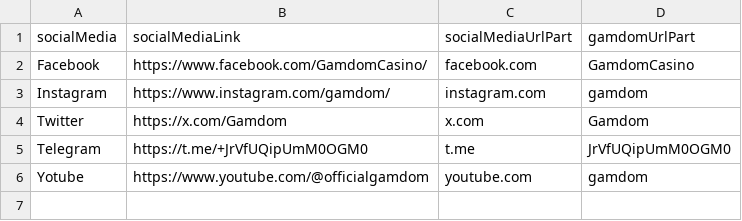
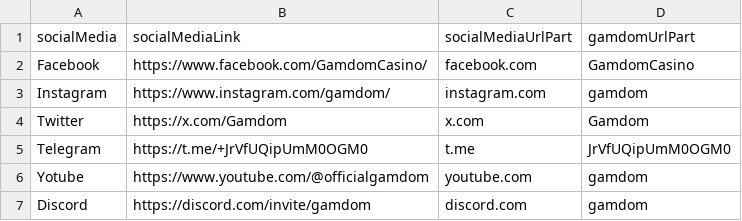
Before and after one commit to MikheilSoziashvili/typescript-playwright, a CSV file: datasets/ENG-1981-footer-social-media-link-redirects.csv, drawn as a sheet; the diff names each change by its address in the sheet, - before the commit and + after, or states it on an @@ line.

Commit message:
[ENG-4107]  Add tests of 'Discord' functionality for (ENG-1981) and (ENG-2310) (#194)
Co-authored-by: github-actions[bot] <github-actions[bot]@users.noreply.github.com>

```diff
--- a/datasets/ENG-1981-footer-social-media-link-redirects.csv
+++ b/datasets/ENG-1981-footer-social-media-link-redirects.csv
+row 7: Discord | https://discord.com/invite/gamdom | discord.com | gamdom
```
Also changed, not shown: 4 other files.
